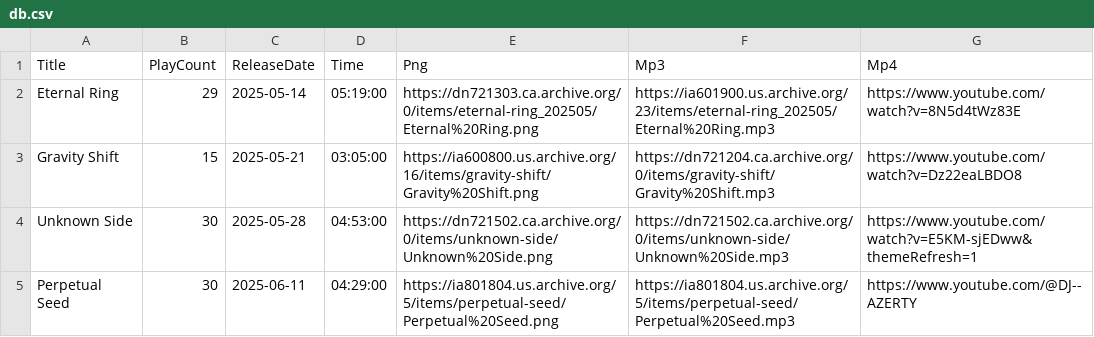
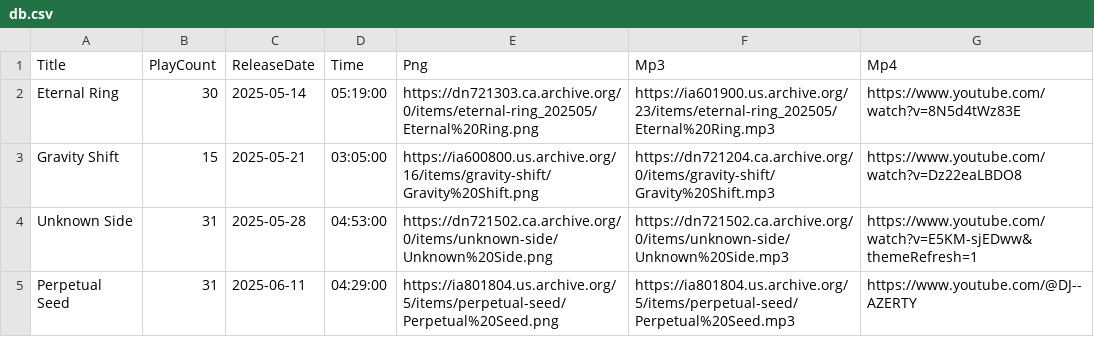
Before and after one commit to DJAZERTY/Vortex-Music-REPO, a CSV file: db.csv, drawn as a sheet.

Commit message:
🏡👓 Checkpoint

```diff
--- a/db.csv
+++ b/db.csv
@@ -1,5 +1,5 @@
 "Title","PlayCount","ReleaseDate","Time","Png","Mp3","Mp4"
-"Eternal Ring","29","2025-05-14","05:19:00","https://dn721303.ca.archive.org/0/items/eternal-ring_202505/Eternal%20Ring.png","https://ia601900.us.archive.org/23/items/eternal-ring_202505/Eternal%20Ring.mp3","https://www.youtube.com/watch?v=8N5d4tWz83E"
+"Eternal Ring","30","2025-05-14","05:19:00","https://dn721303.ca.archive.org/0/items/eternal-ring_202505/Eternal%20Ring.png","https://ia601900.us.archive.org/23/items/eternal-ring_202505/Eternal%20Ring.mp3","https://www.youtube.com/watch?v=8N5d4tWz83E"
 "Gravity Shift","15","2025-05-21","03:05:00","https://ia600800.us.archive.org/16/items/gravity-shift/Gravity%20Shift.png","https://dn721204.ca.archive.org/0/items/gravity-shift/Gravity%20Shift.mp3","https://www.youtube.com/watch?v=Dz22eaLBDO8"
-"Unknown Side","30","2025-05-28","04:53:00","https://dn721502.ca.archive.org/0/items/unknown-side/Unknown%20Side.png","https://dn721502.ca.archive.org/0/items/unknown-side/Unknown%20Side.mp3","https://www.youtube.com/watch?v=E5KM-sjEDww&themeRefresh=1"
-"Perpetual Seed","30","2025-06-11","04:29:00","https://ia801804.us.archive.org/5/items/perpetual-seed/Perpetual%20Seed.png","https://ia801804.us.archive.org/5/items/perpetual-seed/Perpetual%20Seed.mp3","https://www.youtube.com/@DJ--AZERTY"
+"Unknown Side","31","2025-05-28","04:53:00","https://dn721502.ca.archive.org/0/items/unknown-side/Unknown%20Side.png","https://dn721502.ca.archive.org/0/items/unknown-side/Unknown%20Side.mp3","https://www.youtube.com/watch?v=E5KM-sjEDww&themeRefresh=1"
+"Perpetual Seed","31","2025-06-11","04:29:00","https://ia801804.us.archive.org/5/items/perpetual-seed/Perpetual%20Seed.png","https://ia801804.us.archive.org/5/items/perpetual-seed/Perpetual%20Seed.mp3","https://www.youtube.com/@DJ--AZERTY"
```
